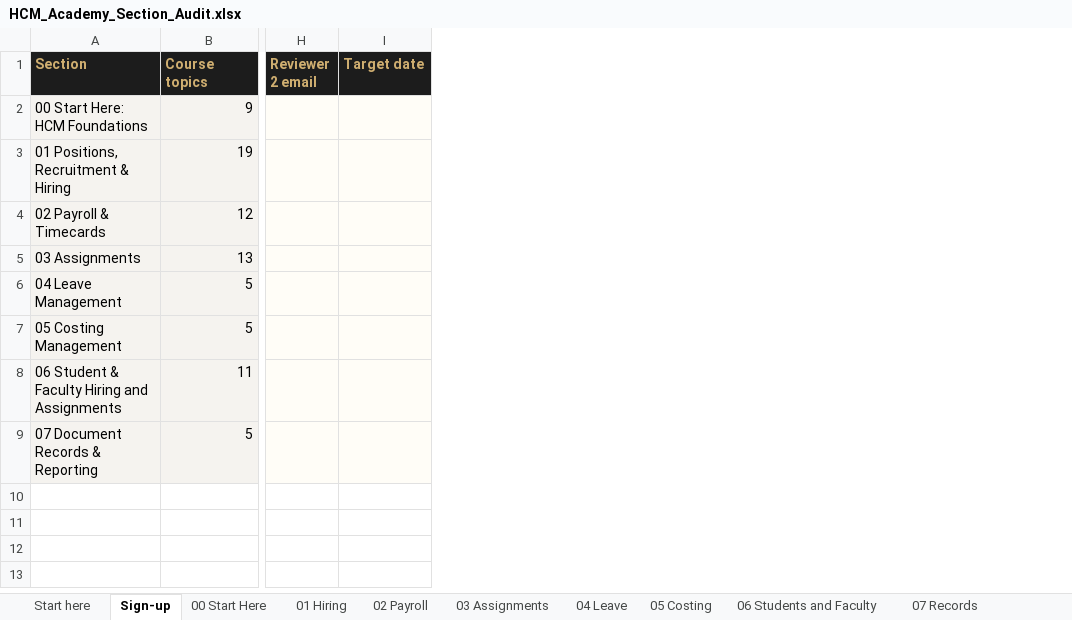
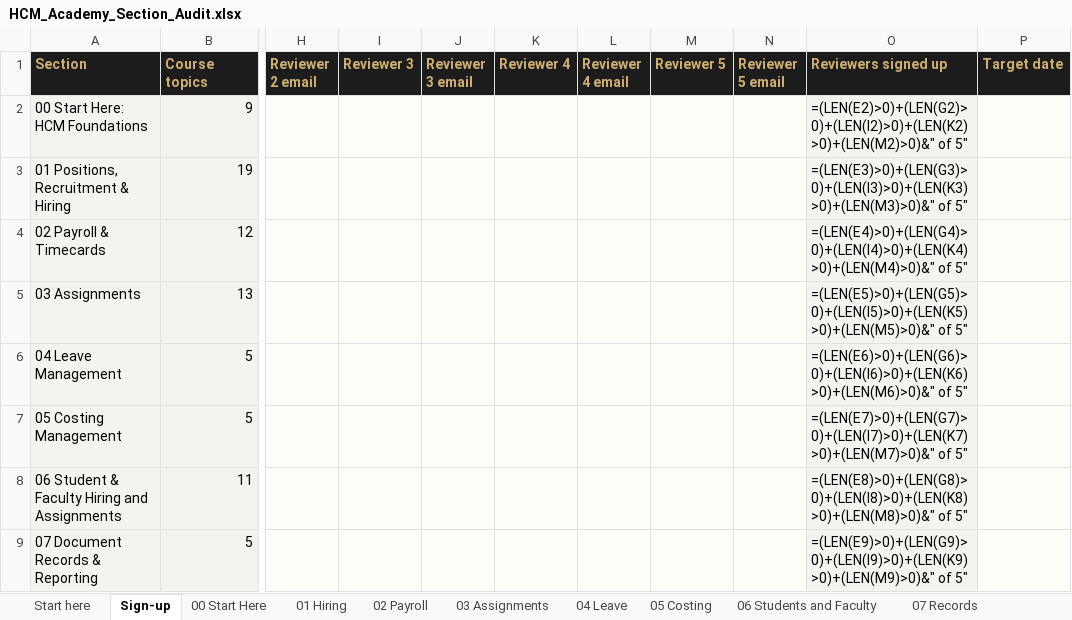
Before and after one commit to me5231979/HCM_Academy, an Excel workbook: docs/HCM_Academy_Section_Audit.xlsx, sheet Sign-up, drawn as a sheet; only a part is shown, gaps mark what is left out; values as stored, in another font and other column widths than the file's, no borders; formulas without a stored value are shown as written; conditional formats not drawn; the diff names each change by its address in the sheet, - before the commit and + after, or states it on an @@ line.

```diff
--- a/docs/HCM_Academy_Section_Audit.xlsx (sheet Sign-up)
+++ b/docs/HCM_Academy_Section_Audit.xlsx (sheet Sign-up)
+column I (Reviewer 3), empty
+column J (Reviewer 3 email), empty
+column K (Reviewer 4), empty
+column L (Reviewer 4 email), empty
+column M (Reviewer 5), empty
+column N (Reviewer 5 email), empty
+column O (Reviewers signed up), rows 2-9: =(LEN(E2)>0)+(LEN(G2)>0)+(LEN(I2)>0)+(LEN(K2)>0)+(LEN(M2)>0)&" of 5" | =(LEN(E3)>0)+(LEN(G3)>0)+(LEN(I3)>0)+(LEN(K3)>0)+(LEN(M3)>0)&" of 5" | =(LEN(E4)>0)+(LEN(G4)>0)+(LEN(I4)>0)+(LEN(K4)>0)+(LEN(M4)>0)&" of 5" | =(LEN(E5)>0)+(LEN(G5)>0)+(LEN(I5)>0)+(LEN(K5)>0)+(LEN(M5)>0)&" of 5" | =(LEN(E6)>0)+(LEN(G6)>0)+(LEN(I6)>0)+(LEN(K6)>0)+(LEN(M6)>0)&" of 5" | =(LEN(E7)>0)+(LEN(G7)>0)+(LEN(I7)>0)+(LEN(K7)>0)+(LEN(M7)>0)&" of 5" | =(LEN(E8)>0)+(LEN(G8)>0)+(LEN(I8)>0)+(LEN(K8)>0)+(LEN(M8)>0)&" of 5" | =(LEN(E9)>0)+(LEN(G9)>0)+(LEN(I9)>0)+(LEN(K9)>0)+(LEN(M9)>0)&" of 5"
```
Also changed, not shown: sheet Summary, sheet Start here, 2 other files.
